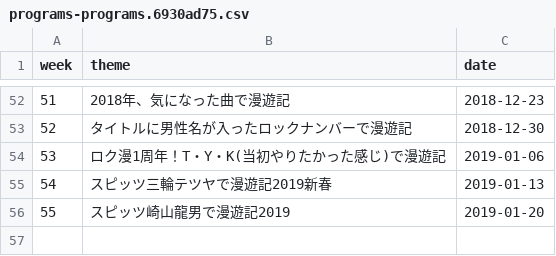
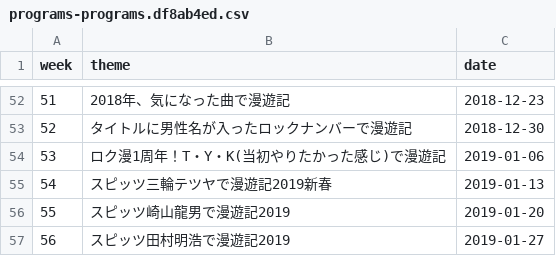
Before and after one commit to cieloazul310/rockman-survey, a CSV file: static/media/programs-programs.df8ab4ed.csv (was static/media/programs-programs.6930ad75.csv), drawn as a sheet; only a part is shown, gaps mark what is left out.

```diff
--- a/static/media/programs-programs.6930ad75.csv
+++ b/static/media/programs-programs.df8ab4ed.csv
@@ -56 +56,2 @@ week,theme,date
 55,スピッツ崎山龍男で漫遊記2019,2019-01-20
+56,スピッツ田村明浩で漫遊記2019,2019-01-27
```
Also changed, not shown: static/media/playlist-playlist.4c7decc6.csv, 7 other files.
